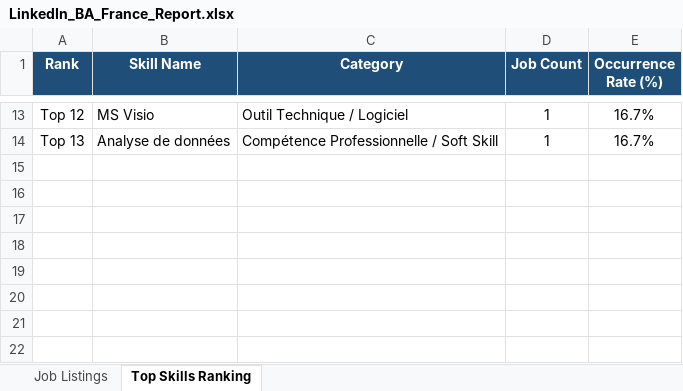
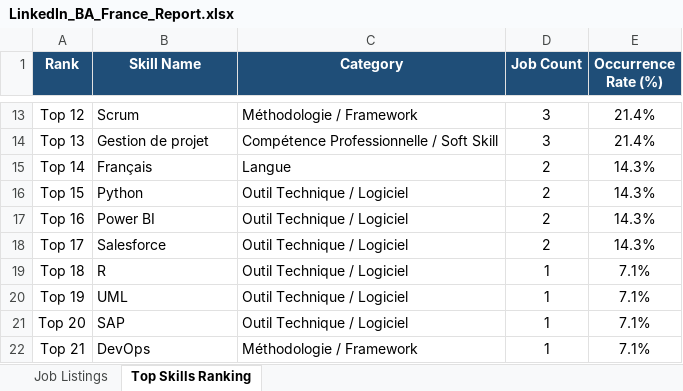
Before and after one commit to VinhTung1410/ai-agent-playwright, an Excel workbook: output/LinkedIn_BA_France_Report.xlsx, sheet Top Skills Ranking, drawn as a sheet; only a part is shown, gaps mark what is left out; values as stored, in another font and other column widths than the file's, no borders; the diff covers the shown part only; the diff names each change by its address in the sheet, - before the commit and + after, or states it on an @@ line.

```diff
--- a/output/LinkedIn_BA_France_Report.xlsx (sheet Top Skills Ranking)
+++ b/output/LinkedIn_BA_France_Report.xlsx (sheet Top Skills Ranking)
-B13 (Skill Name): MS Visio
+B13 (Skill Name): Scrum
-C13 (Category): Outil Technique / Logiciel
+C13 (Category): Méthodologie / Framework
-D13:D14 (Job Count): 1
+D13:D14 (Job Count): 3
-E13:E14 (Occurrence Rate (%)): 16.7%
+E13:E14 (Occurrence Rate (%)): 21.4%
-B14 (Skill Name): Analyse de données
+B14 (Skill Name): Gestion de projet
+row 15: Top 14 | Français | Langue | 2 | 14.3%
+row 16: Top 15 | Python | Outil Technique / Logiciel | 2 | 14.3%
+row 17: Top 16 | Power BI | Outil Technique / Logiciel | 2 | 14.3%
+row 18: Top 17 | Salesforce | Outil Technique / Logiciel | 2 | 14.3%
+row 19: Top 18 | R | Outil Technique / Logiciel | 1 | 7.1%
+row 20: Top 19 | UML | Outil Technique / Logiciel | 1 | 7.1%
+row 21: Top 20 | SAP | Outil Technique / Logiciel | 1 | 7.1%
+row 22: Top 21 | DevOps | Méthodologie / Framework | 1 | 7.1%
```
Also changed, not shown: 42 edited cells elsewhere in this sheet, sheet Job Listings, 4 other files.
